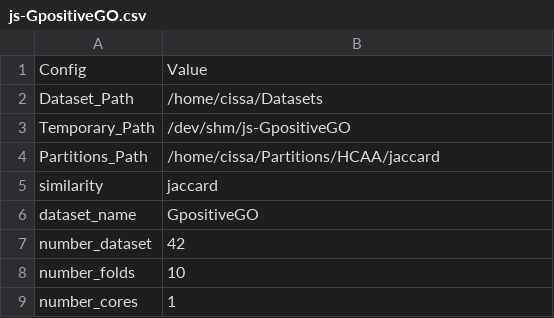
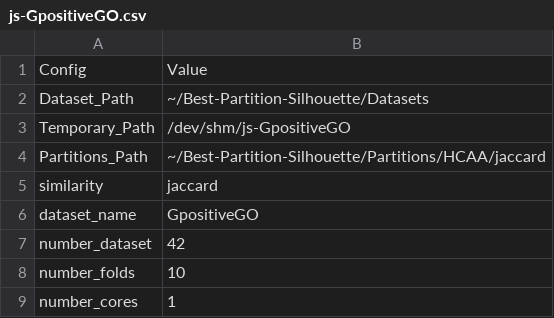
Before and after one commit to cissagatto/Best-Partition-Silhouete, a CSV file: bps-config-files/jaccard/js-GpositiveGO.csv, drawn as a sheet.

Commit message:
Update js-GpositiveGO.csv

```diff
--- a/bps-config-files/jaccard/js-GpositiveGO.csv
+++ b/bps-config-files/jaccard/js-GpositiveGO.csv
@@ -1,5 +1,5 @@
 Config, Value
-Dataset_Path, /home/cissa/Datasets
+Dataset_Path, ~/Best-Partition-Silhouette/Datasets
 Temporary_Path, /dev/shm/js-GpositiveGO
-Partitions_Path, /home/cissa/Partitions/HCAA/jaccard
+Partitions_Path, ~/Best-Partition-Silhouette/Partitions/HCAA/jaccard
 similarity, jaccard
```
